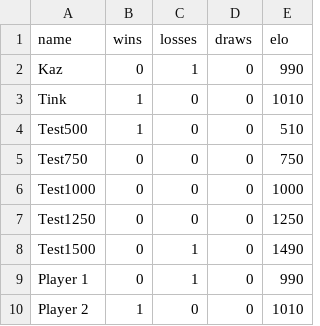
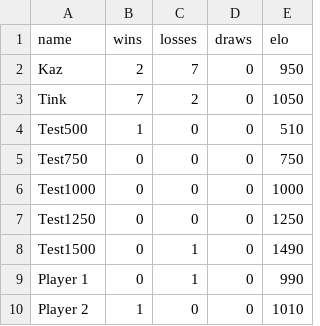
Before and after one commit to DenzelBraithwaite/gobbledegook, a CSV file: data/player-records.csv, drawn as a sheet.

```diff
--- a/data/player-records.csv
+++ b/data/player-records.csv
@@ -1,4 +1,4 @@
 name,wins,losses,draws,elo
-"Kaz","0","1","0","990"
-"Tink","1","0","0","1010"
+"Kaz","2","7","0","950"
+"Tink","7","2","0","1050"
 "Test500","1","0","0","510"
```
Also changed, not shown: 3 other files.
